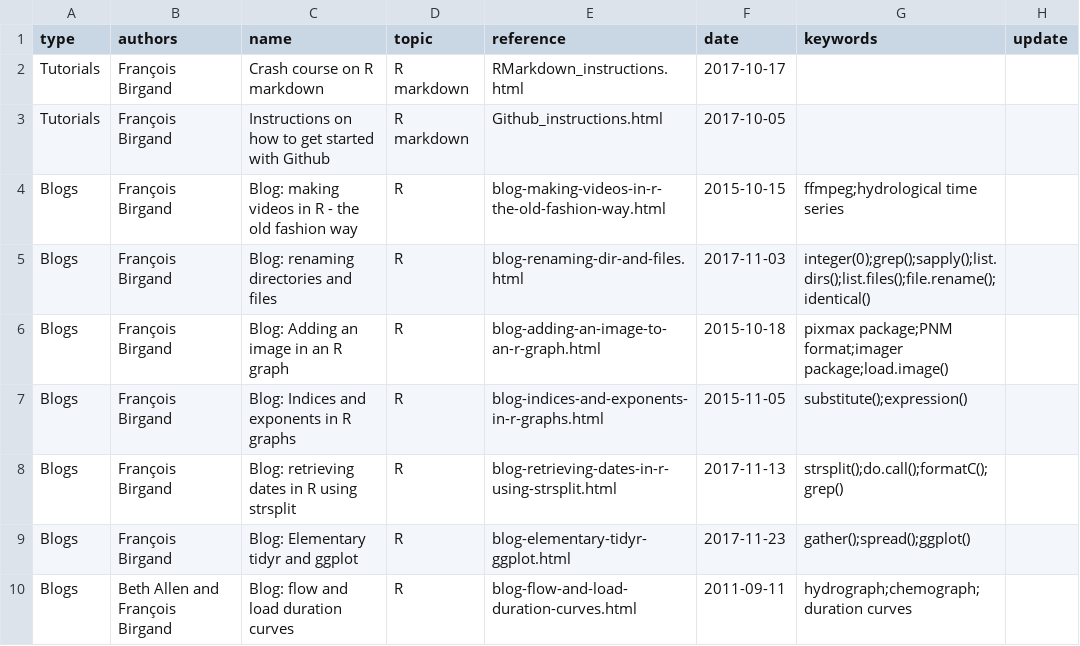
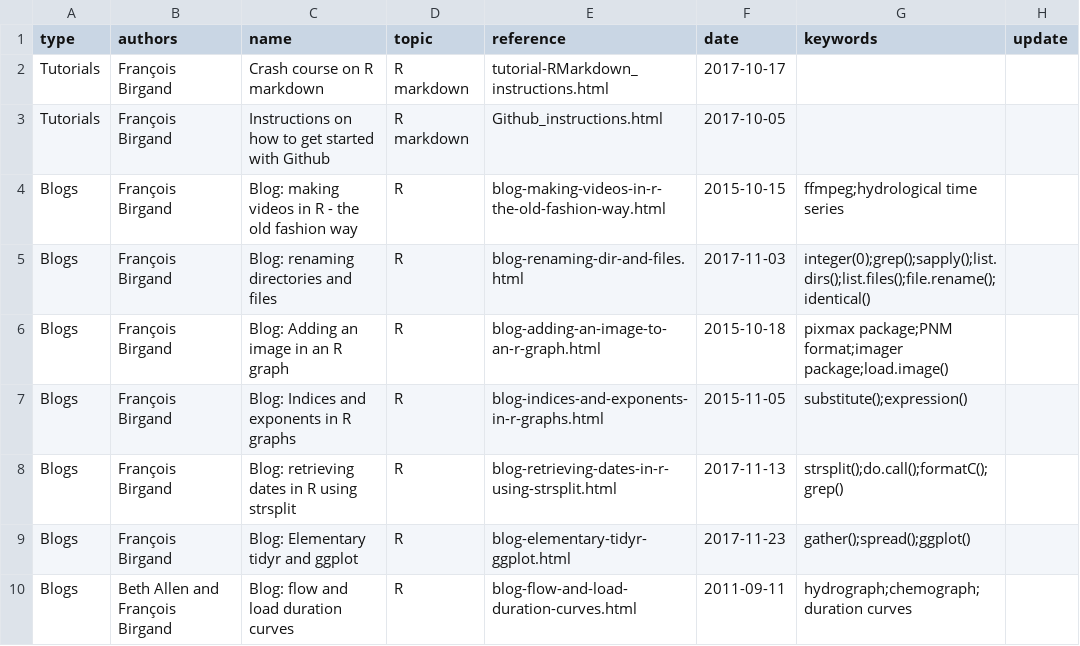
Before and after one commit to francoisbirgand/francoisbirgand.github.io, a CSV file: birgand_tutblogs.csv, drawn as a sheet.

```diff
--- a/birgand_tutblogs.csv
+++ b/birgand_tutblogs.csv
@@ -1,3 +1,3 @@
 type,authors,name,topic,reference,date,keywords,update
-Tutorials,François Birgand,Crash course on R markdown,R markdown,RMarkdown_instructions.html,2017-10-17,,
+Tutorials,François Birgand,Crash course on R markdown,R markdown,tutorial-RMarkdown_instructions.html,2017-10-17,,
 Tutorials,François Birgand,Instructions on how to get started with Github,R markdown,Github_instructions.html,2017-10-05,,
```
Also changed, not shown: birgand_presentations.csv, 26 other files.
